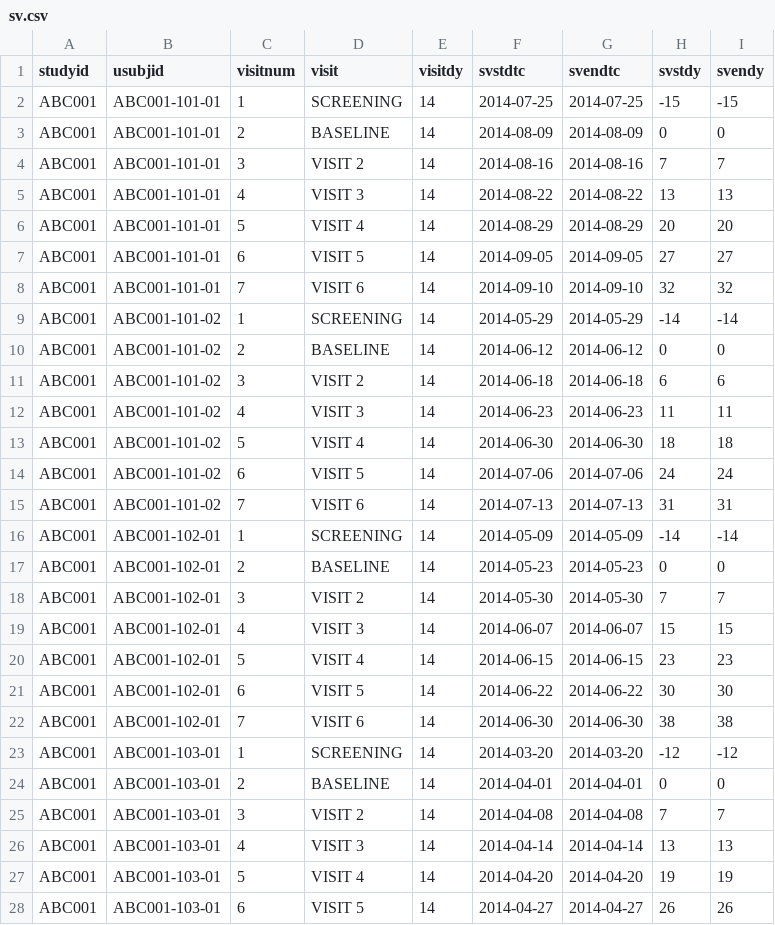
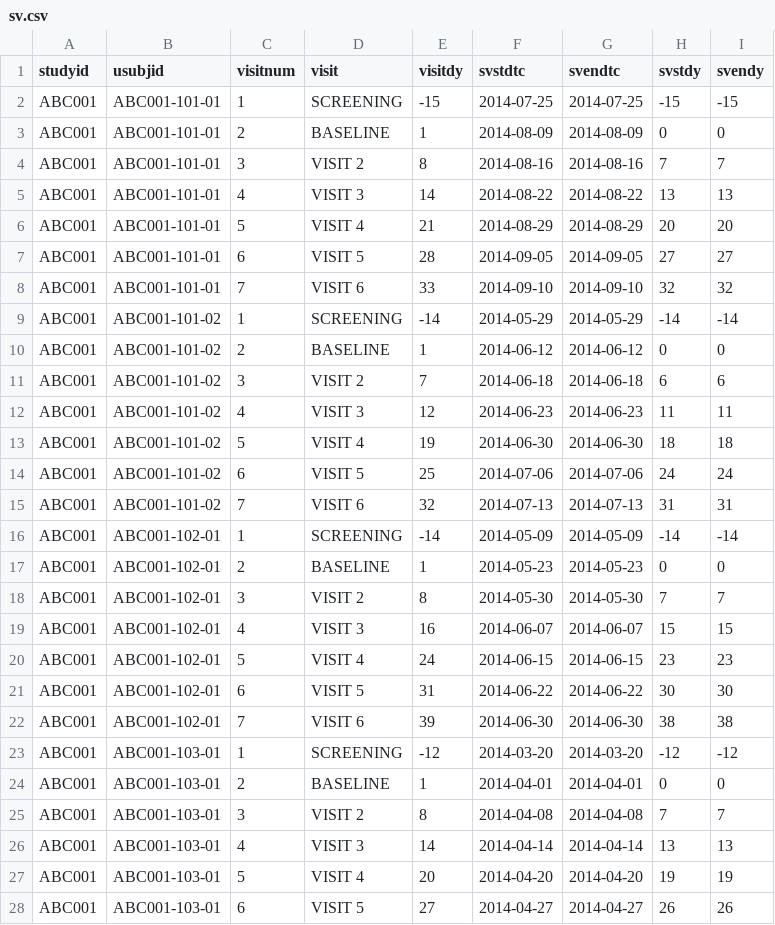
Before and after one commit to davbre/dummy-sdtm, a CSV file: output/sv.csv, drawn as a sheet; only a part is shown; the diff covers the shown part only.

```diff
--- a/output/sv.csv
+++ b/output/sv.csv
@@ -1,28 +1,28 @@
 studyid,usubjid,visitnum,visit,visitdy,svstdtc,svendtc,svstdy,svendy
-ABC001,ABC001-101-01,1,SCREENING,14,2014-07-25,2014-07-25,-15,-15
-ABC001,ABC001-101-01,2,BASELINE,14,2014-08-09,2014-08-09,0,0
-ABC001,ABC001-101-01,3,VISIT 2,14,2014-08-16,2014-08-16,7,7
+ABC001,ABC001-101-01,1,SCREENING,-15,2014-07-25,2014-07-25,-15,-15
+ABC001,ABC001-101-01,2,BASELINE,1,2014-08-09,2014-08-09,0,0
+ABC001,ABC001-101-01,3,VISIT 2,8,2014-08-16,2014-08-16,7,7
 ABC001,ABC001-101-01,4,VISIT 3,14,2014-08-22,2014-08-22,13,13
-ABC001,ABC001-101-01,5,VISIT 4,14,2014-08-29,2014-08-29,20,20
-ABC001,ABC001-101-01,6,VISIT 5,14,2014-09-05,2014-09-05,27,27
-ABC001,ABC001-101-01,7,VISIT 6,14,2014-09-10,2014-09-10,32,32
-ABC001,ABC001-101-02,1,SCREENING,14,2014-05-29,2014-05-29,-14,-14
-ABC001,ABC001-101-02,2,BASELINE,14,2014-06-12,2014-06-12,0,0
-ABC001,ABC001-101-02,3,VISIT 2,14,2014-06-18,2014-06-18,6,6
-ABC001,ABC001-101-02,4,VISIT 3,14,2014-06-23,2014-06-23,11,11
-ABC001,ABC001-101-02,5,VISIT 4,14,2014-06-30,2014-06-30,18,18
-ABC001,ABC001-101-02,6,VISIT 5,14,2014-07-06,2014-07-06,24,24
-ABC001,ABC001-101-02,7,VISIT 6,14,2014-07-13,2014-07-13,31,31
-ABC001,ABC001-102-01,1,SCREENING,14,2014-05-09,2014-05-09,-14,-14
-ABC001,ABC001-102-01,2,BASELINE,14,2014-05-23,2014-05-23,0,0
-ABC001,ABC001-102-01,3,VISIT 2,14,2014-05-30,2014-05-30,7,7
-ABC001,ABC001-102-01,4,VISIT 3,14,2014-06-07,2014-06-07,15,15
-ABC001,ABC001-102-01,5,VISIT 4,14,2014-06-15,2014-06-15,23,23
-ABC001,ABC001-102-01,6,VISIT 5,14,2014-06-22,2014-06-22,30,30
-ABC001,ABC001-102-01,7,VISIT 6,14,2014-06-30,2014-06-30,38,38
-ABC001,ABC001-103-01,1,SCREENING,14,2014-03-20,2014-03-20,-12,-12
-ABC001,ABC001-103-01,2,BASELINE,14,2014-04-01,2014-04-01,0,0
-ABC001,ABC001-103-01,3,VISIT 2,14,2014-04-08,2014-04-08,7,7
+ABC001,ABC001-101-01,5,VISIT 4,21,2014-08-29,2014-08-29,20,20
+ABC001,ABC001-101-01,6,VISIT 5,28,2014-09-05,2014-09-05,27,27
+ABC001,ABC001-101-01,7,VISIT 6,33,2014-09-10,2014-09-10,32,32
+ABC001,ABC001-101-02,1,SCREENING,-14,2014-05-29,2014-05-29,-14,-14
+ABC001,ABC001-101-02,2,BASELINE,1,2014-06-12,2014-06-12,0,0
+ABC001,ABC001-101-02,3,VISIT 2,7,2014-06-18,2014-06-18,6,6
+ABC001,ABC001-101-02,4,VISIT 3,12,2014-06-23,2014-06-23,11,11
+ABC001,ABC001-101-02,5,VISIT 4,19,2014-06-30,2014-06-30,18,18
+ABC001,ABC001-101-02,6,VISIT 5,25,2014-07-06,2014-07-06,24,24
+ABC001,ABC001-101-02,7,VISIT 6,32,2014-07-13,2014-07-13,31,31
+ABC001,ABC001-102-01,1,SCREENING,-14,2014-05-09,2014-05-09,-14,-14
+ABC001,ABC001-102-01,2,BASELINE,1,2014-05-23,2014-05-23,0,0
+ABC001,ABC001-102-01,3,VISIT 2,8,2014-05-30,2014-05-30,7,7
+ABC001,ABC001-102-01,4,VISIT 3,16,2014-06-07,2014-06-07,15,15
+ABC001,ABC001-102-01,5,VISIT 4,24,2014-06-15,2014-06-15,23,23
+ABC001,ABC001-102-01,6,VISIT 5,31,2014-06-22,2014-06-22,30,30
+ABC001,ABC001-102-01,7,VISIT 6,39,2014-06-30,2014-06-30,38,38
+ABC001,ABC001-103-01,1,SCREENING,-12,2014-03-20,2014-03-20,-12,-12
+ABC001,ABC001-103-01,2,BASELINE,1,2014-04-01,2014-04-01,0,0
+ABC001,ABC001-103-01,3,VISIT 2,8,2014-04-08,2014-04-08,7,7
 ABC001,ABC001-103-01,4,VISIT 3,14,2014-04-14,2014-04-14,13,13
-ABC001,ABC001-103-01,5,VISIT 4,14,2014-04-20,2014-04-20,19,19
-ABC001,ABC001-103-01,6,VISIT 5,14,2014-04-27,2014-04-27,26,26
+ABC001,ABC001-103-01,5,VISIT 4,20,2014-04-20,2014-04-20,19,19
+ABC001,ABC001-103-01,6,VISIT 5,27,2014-04-27,2014-04-27,26,26
```
Also changed, not shown: 76 edited cells elsewhere in this file, output/dm.csv, output/lb.csv, 11 other files.
